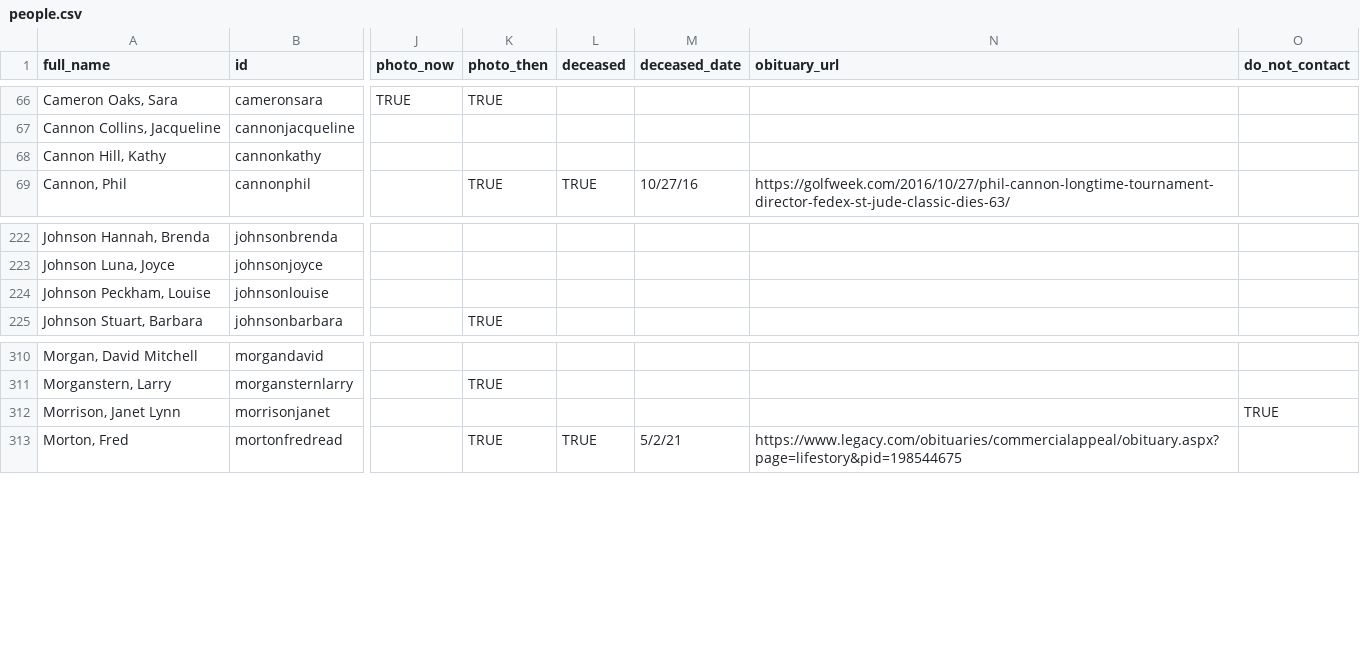
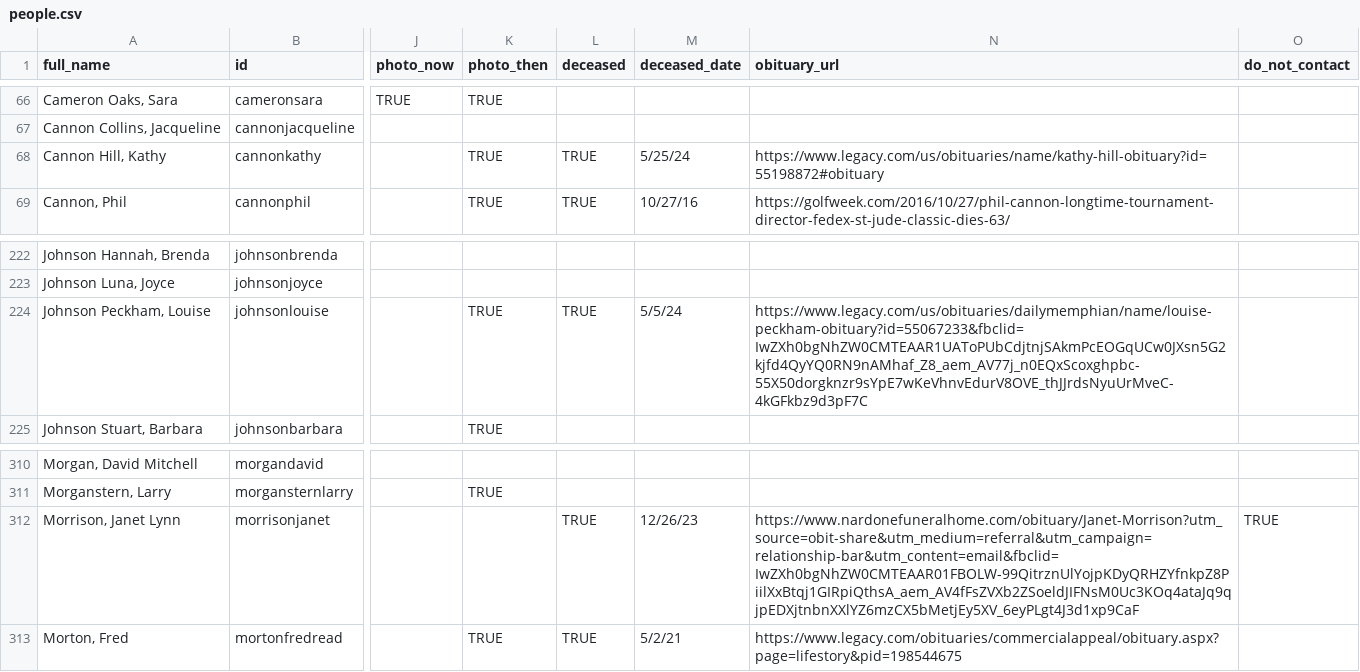
Before and after one commit to johnmparkinson/whs70, a CSV file: src/data/people.csv, drawn as a sheet; only a part is shown, gaps mark what is left out; the diff names each change by its address in the sheet, - before the commit and + after, or states it on an @@ line.

Commit message:
Cathy Cannon, Janet Morrison, Louise Johnson

```diff
--- a/src/data/people.csv
+++ b/src/data/people.csv
-K68 (photo_then): (empty)
+K68 (photo_then): TRUE
-L68 (deceased): (empty)
+L68 (deceased): TRUE
-M68 (deceased_date): (empty)
+M68 (deceased_date): 5/25/24
-N68 (obituary_url): (empty)
+N68 (obituary_url): https://www.legacy.com/us/obituaries/name/kathy-hill-obituary?id=55198872#obituary
-K224 (photo_then): (empty)
+K224 (photo_then): TRUE
-L224 (deceased): (empty)
+L224 (deceased): TRUE
-M224 (deceased_date): (empty)
+M224 (deceased_date): 5/5/24
-N224 (obituary_url): (empty)
+N224 (obituary_url): https://www.legacy.com/us/obituaries/dailymemphian/name/louise-peckham-obituary?id=55067233&fbclid=IwZXh0bgNhZW0CMTEAAR1UAToPUbCdjtnjSAkmPcEOGqUCw0JXsn5G2kjfd4QyYQ0RN9nAMhaf_Z8_aem_AV77j_n0EQxScoxghpbc-55X50dorgknzr9sYpE7wKeVhnvEdurV8OVE_thJJrdsNyuUrMveC-4kGFkbz9d3pF7C
-L312 (deceased): (empty)
+L312 (deceased): TRUE
-M312 (deceased_date): (empty)
+M312 (deceased_date): 12/26/23
-N312 (obituary_url): (empty)
+N312 (obituary_url): https://www.nardonefuneralhome.com/obituary/Janet-Morrison?utm_source=obit-share&utm_medium=referral&utm_campaign=relationship-bar&utm_content=email&fbclid=IwZXh0bgNhZW0CMTEAAR01FBOLW-99QitrznUlYojpKDyQRHZYfnkpZ8PiilXxBtqj1GIRpiQthsA_aem_AV4fFsZVXb2ZSoeldJIFNsM0Uc3KOq4ataJq9qjpEDXjtnbnXXlYZ6mzCX5bMetjEy5XV_6eyPLgt4J3d1xp9CaF
```
Also changed, not shown: 1 other file.
